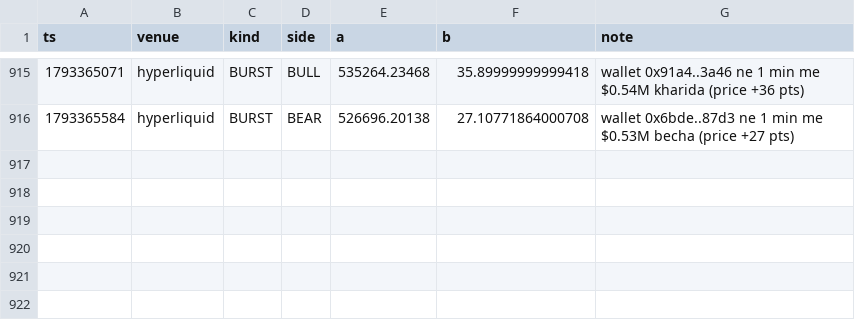
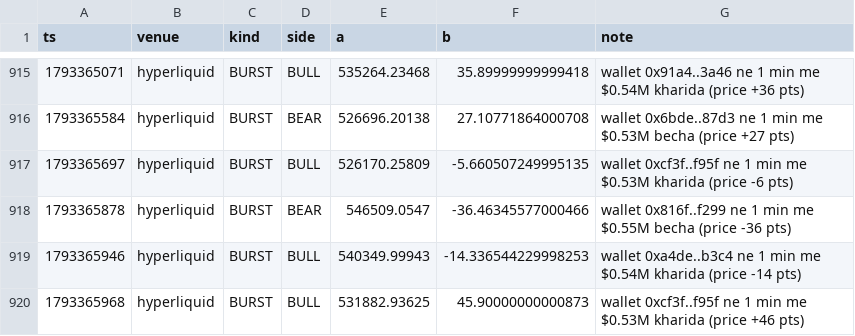
Before and after one commit to Maddysingh06/market-data, a CSV file: data/e_20261030.csv, drawn as a sheet; only a part is shown, gaps mark what is left out.

```diff
--- a/data/e_20261030.csv
+++ b/data/e_20261030.csv
@@ -916 +916,5 @@ ts,venue,kind,side,a,b,note
 1793365584,hyperliquid,BURST,BEAR,526696.20138,27.10771864000708,wallet 0x6bde..87d3 ne 1 min me $0.53M becha (price +27 pts)
+1793365697,hyperliquid,BURST,BULL,526170.25809,-5.660507249995135,wallet 0xcf3f..f95f ne 1 min me $0.53M kharida (price -6 pts)
+1793365878,hyperliquid,BURST,BEAR,546509.0547,-36.46345577000466,wallet 0x816f..f299 ne 1 min me $0.55M becha (price -36 pts)
+1793365946,hyperliquid,BURST,BULL,540349.99943,-14.336544229998253,wallet 0xa4de..b3c4 ne 1 min me $0.54M kharida (price -14 pts)
+1793365968,hyperliquid,BURST,BULL,531882.93625,45.90000000000873,wallet 0xcf3f..f95f ne 1 min me $0.53M kharida (price +46 pts)
```
Also changed, not shown: data/w_20261030.csv, 3 other files.
